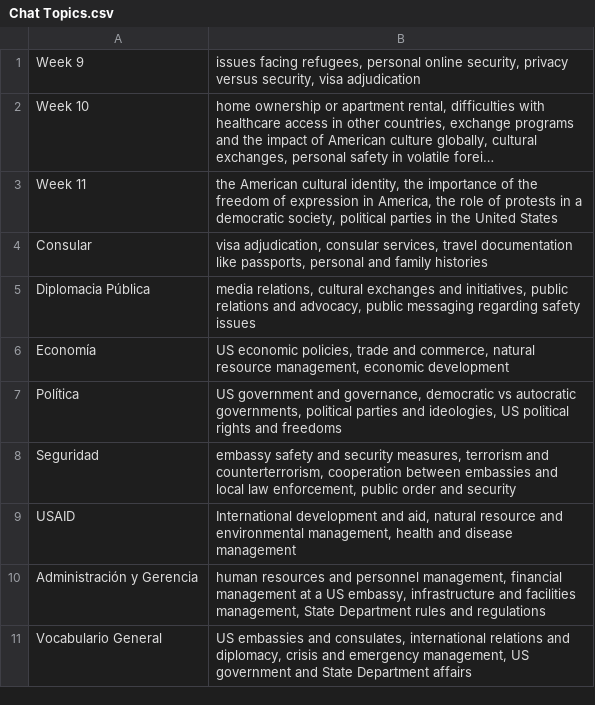
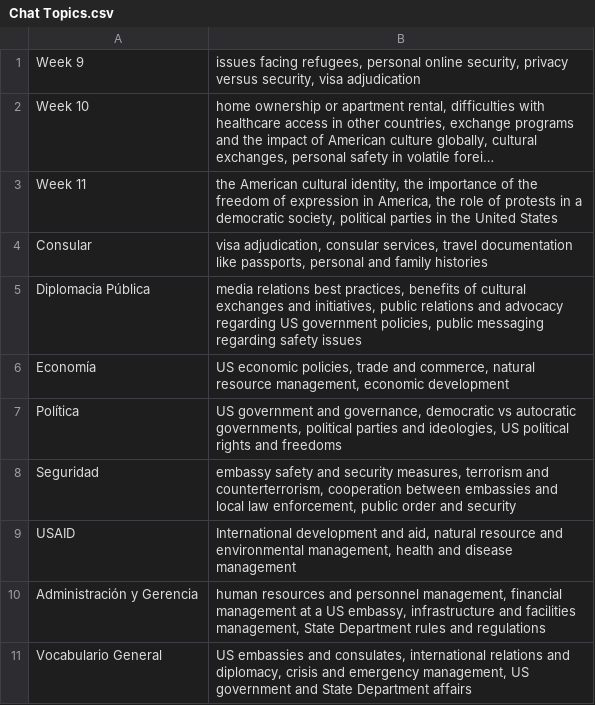
Before and after one commit to cpremoshis/spanish-app, a CSV file: Chat Topics/Chat Topics.csv, drawn as a sheet; long unchanged cells end in ….

```diff
--- a/Chat Topics/Chat Topics.csv
+++ b/Chat Topics/Chat Topics.csv
@@ -4,3 +4,3 @@ Week 11,"the American cultural identity, the importance of the freedom of expres
 Consular,"visa adjudication, consular services, travel documentation like passports, personal and family histories"
-Diplomacia Pública,"media relations, cultural exchanges and initiatives, public relations and advocacy, public messaging regarding safety issues"
+Diplomacia Pública,"media relations best practices, benefits of cultural exchanges and initiatives, public relations and advocacy regarding US government policies, public messaging regarding safety issues"
 Economía,"US economic policies, trade and commerce, natural resource management, economic development"
```
Also changed, not shown: 1 other file.
